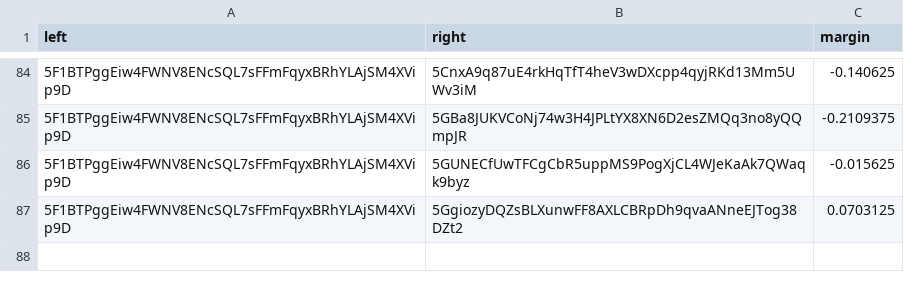
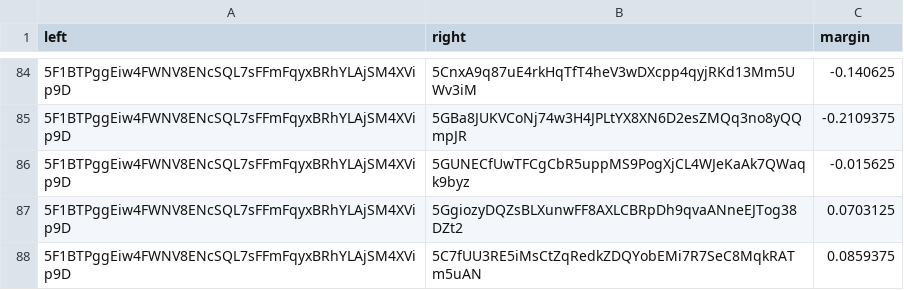
Before and after one commit to 404-Repo/404-competition-2, a CSV file: rounds/58/matches_matrix.csv, drawn as a sheet; only a part is shown, gaps mark what is left out; the diff names each change by its address in the sheet, - before the commit and + after, or states it on an @@ line.

Commit message:
Update matches matrix for round 58

```diff
--- a/rounds/58/matches_matrix.csv
+++ b/rounds/58/matches_matrix.csv
+row 88: 5F1BTPggEiw4FWNV8ENcSQL7sFFmFqyxBRhYLAjSM4XVip9D | 5C7fUU3RE5iMsCtZqRedkZDQYobEMi7R7SeC8MqkRATm5uAN | 0.0859375
```
